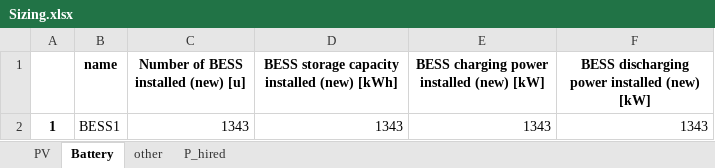
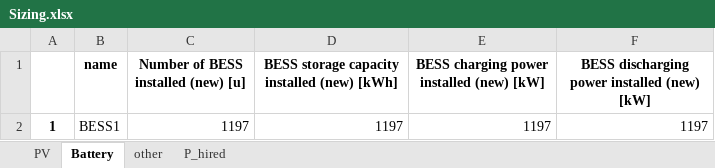
Before and after one commit to Leostan19/CITCEA, an Excel workbook: CITCEA/Calculadora simple/Calculadora simple/CSV/Results/Sizing.xlsx, sheet Battery, drawn as a sheet; values as stored, in another font and other column widths than the file's, no borders; the diff names each change by its address in the sheet, - before the commit and + after, or states it on an @@ line.

```diff
--- a/CITCEA/Calculadora simple/Calculadora simple/CSV/Results/Sizing.xlsx (sheet Battery)
+++ b/CITCEA/Calculadora simple/Calculadora simple/CSV/Results/Sizing.xlsx (sheet Battery)
-C2: 1343
+C2: 1197
-D2: 1343
+D2: 1197
-E2: 1343
+E2: 1197
-F2: 1343
+F2: 1197
```
Also changed, not shown: sheet P_hired, sheet PV, CITCEA/Calculadora simple/Calculadora simple/CSV/Results/Economic.xlsx, CITCEA/Calculadora simple/Calculadora simple/CSV/Results/Network.xlsx, 4 other files.
